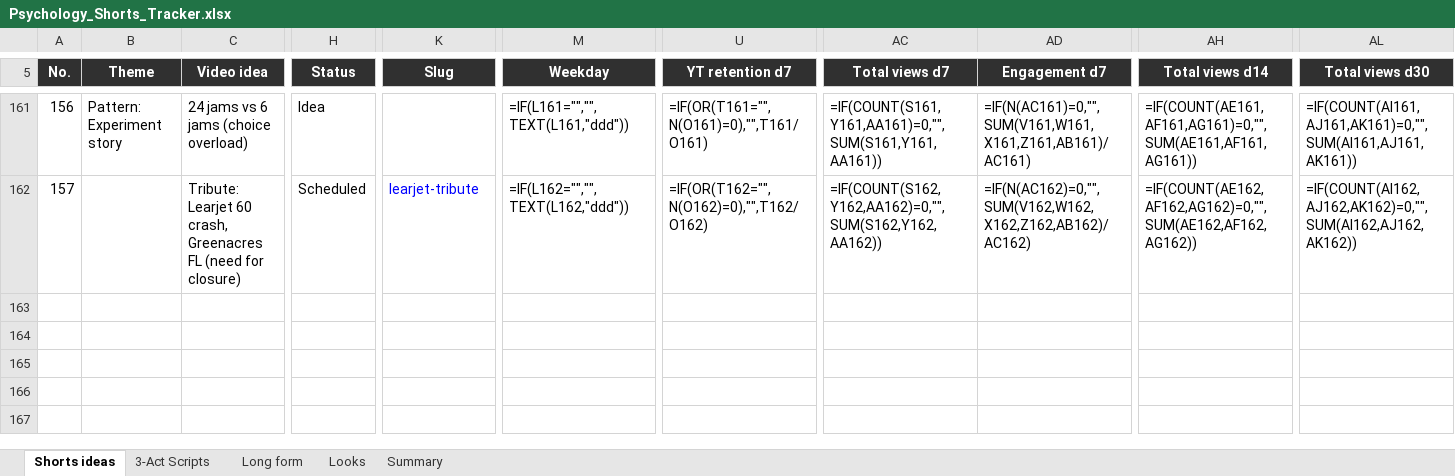
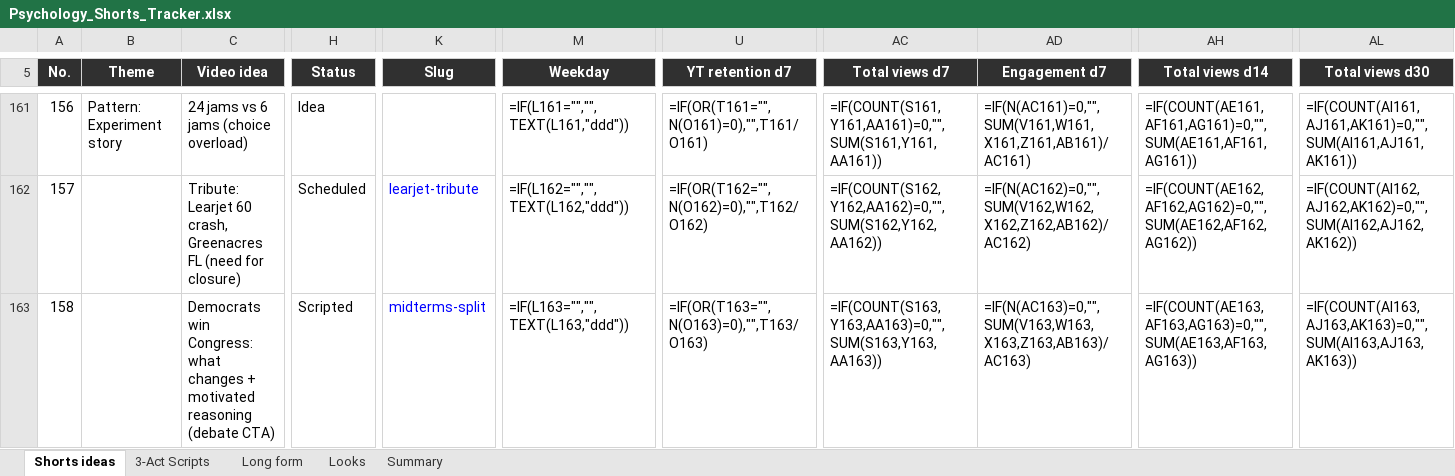
Before and after one commit to SamShark777/motion-as-code, an Excel workbook: shorts/Psychology_Shorts_Tracker.xlsx, sheet Shorts ideas, drawn as a sheet; only a part is shown, gaps mark what is left out; values as stored, in another font and other column widths than the file's, no borders; formulas without a stored value are shown as written; conditional formats and table styles not drawn; rows hold the shown columns only; the diff names each change by its address in the sheet, - before the commit and + after, or states it on an @@ line.

```diff
--- a/shorts/Psychology_Shorts_Tracker.xlsx (sheet Shorts ideas)
+++ b/shorts/Psychology_Shorts_Tracker.xlsx (sheet Shorts ideas)
+row 163: 158 |  | Democrats win Congress: what changes + motivated reasoning (debate CTA) | Scripted | midterms-split | =IF(L163="","",TEXT(L163,"ddd")) | =IF(OR(T163="",N(O163)=0),"",T163/O163) | =IF(COUNT(S163,Y163,AA163)=0,"",SUM(S163,Y163,AA163)) | =IF(N(AC163)=0,"",SUM(V163,W163,X163,Z163,AB163)/AC163) | =IF(COUNT(AE163,AF163,AG163)=0,"",SUM(AE163,AF163,AG163)) | =IF(COUNT(AI163,AJ163,AK163)=0,"",SUM(AI163,AJ163,AK163))
```
Also changed, not shown: 2 other files.
